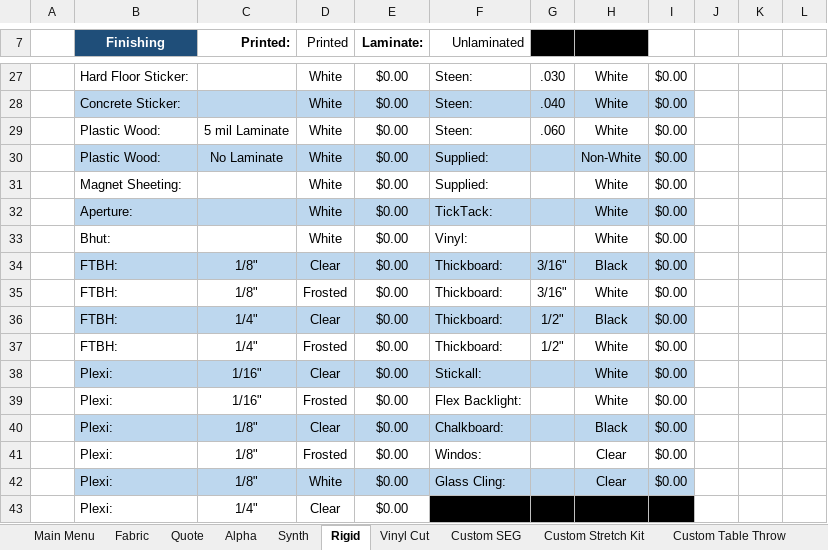
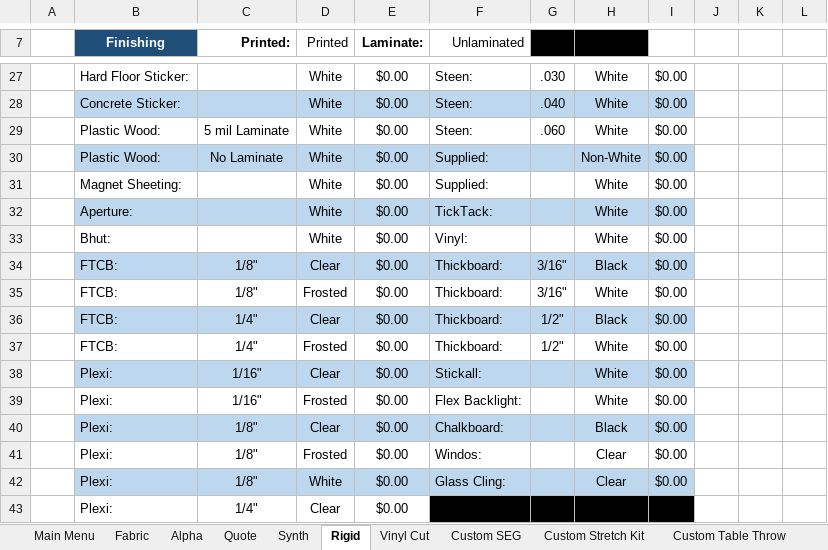
Before and after one commit to SBoarder145/PriceCalculator, an Excel workbook: Price Calculator v4 (Macro Free).xlsx, sheet Rigid, drawn as a sheet; only a part is shown, gaps mark what is left out; values as stored, in another font and other column widths than the file's, no borders; conditional formats not drawn; the diff names each change by its address in the sheet, - before the commit and + after, or states it on an @@ line.

Commit message:
Add files via upload
Primary update: Added Alpha quote functionality
Additional updates:
  - Fixed minor fabric macro bugs
  - Fixed Alpha custom price bug
  - Split "Flex" and "Metal" on Alpha tab to prevent material name conflicts
  - Print processes/Material names updates

```diff
--- a/Price Calculator v4 (Macro Free).xlsx (sheet Rigid)
+++ b/Price Calculator v4 (Macro Free).xlsx (sheet Rigid)
@@ sheet tab order changed: Main Menu | Fabric | Alpha | Quote | Synth | Rigid | Vinyl Cut | Custom SEG | Custom Stretch Kit | Custom Table Throw @@
-B34:B37 (Finishing): FTBH:
+B34:B37 (Finishing): FTCB:
```
Also changed, not shown: sheet Formulas, sheet Unit Costs, sheet Alpha, sheet Main Menu, formulas that keep their value, charts or pictures, Price Calculator v4.xlsm, 6 other files.
